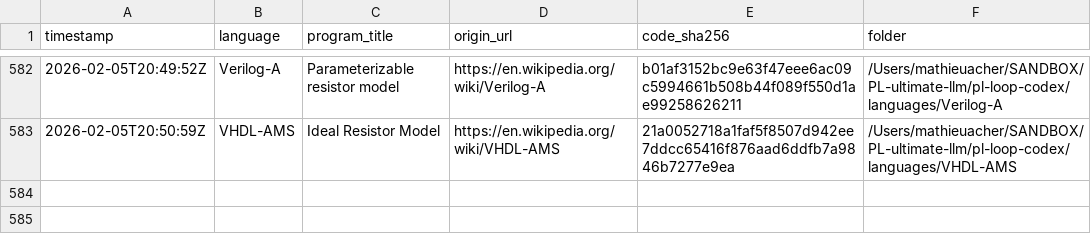
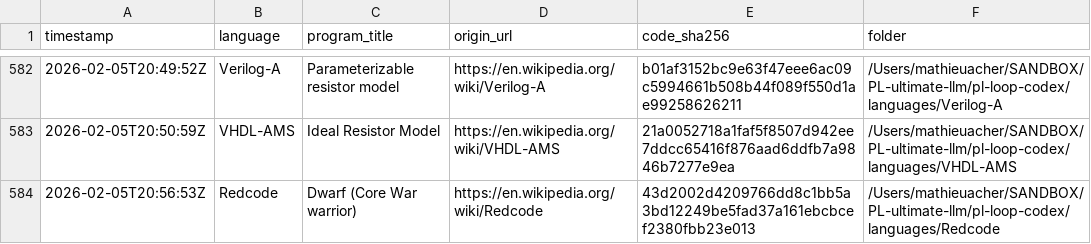
Before and after one commit to acherm/PL-ultimate-llm, a CSV file: data/catalog.csv, drawn as a sheet; only a part is shown, gaps mark what is left out; the diff names each change by its address in the sheet, - before the commit and + after, or states it on an @@ line.

Commit message:
turn: add Redcode (+1 program)
List-Digest: 153e947f
Agent: script_oddities
Search: disabled
Model: codex_default
(cherry picked from commit 1881b0c5a3b6380c187e3a13accb00ec3695a00e)

```diff
--- a/data/catalog.csv
+++ b/data/catalog.csv
+row 584: 2026-02-05T20:56:53Z | Redcode | Dwarf (Core War warrior) | https://en.wikipedia.org/wiki/Redcode | 43d2002d4209766dd8c1bb5a3bd12249be5fad37a161ebcbcef2380fbb23e013 | /Users/mathieuacher/SANDBOX/PL-ultimate-llm/pl-loop-codex/languages/Redcode
```
Also changed, not shown: 4 other files.
